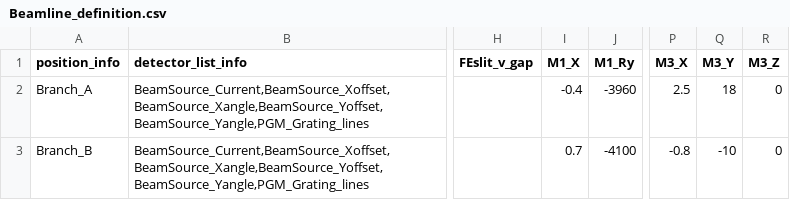
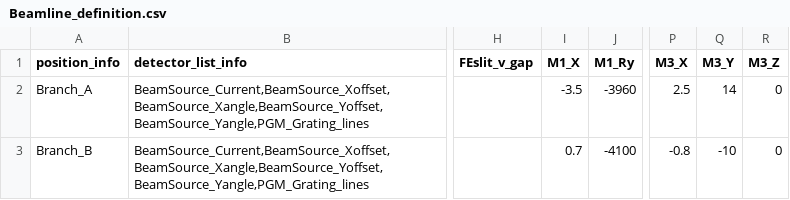
Before and after one commit to NSLS-II-ESM-1/profile_collection, a CSV file: startup/motion_definition_files/Beamline_definition.csv, drawn as a sheet; only a part is shown, gaps mark what is left out; the diff names each change by its address in the sheet, - before the commit and + after, or states it on an @@ line.

```diff
--- a/startup/motion_definition_files/Beamline_definition.csv
+++ b/startup/motion_definition_files/Beamline_definition.csv
-I2 (M1_X): -0.4
+I2 (M1_X): -3.5
-Q2 (M3_Y): 18
+Q2 (M3_Y): 14
```
Also changed, not shown: 5 other files.
